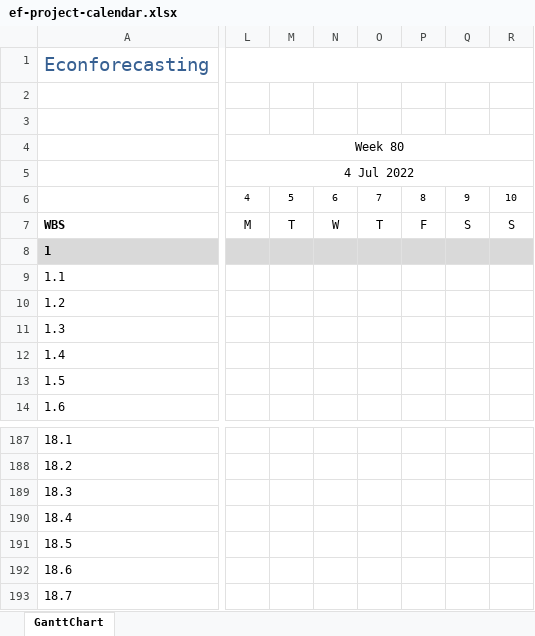
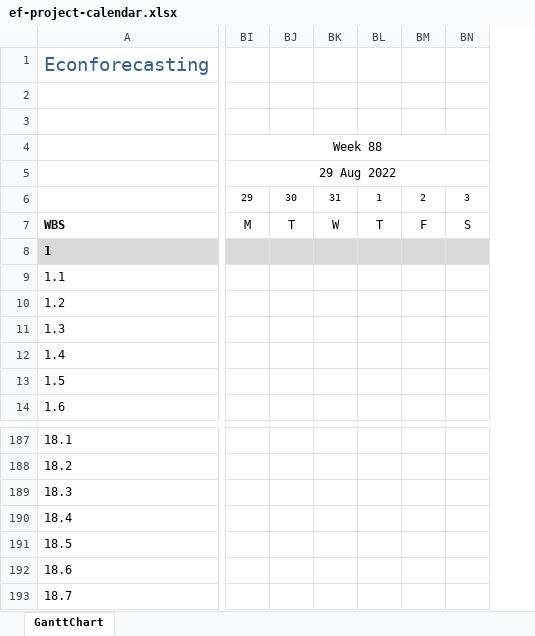
Before and after one commit to bongohead/econforecasting-r, an Excel workbook: ef-project-calendar.xlsx, sheet GanttChart, drawn as a sheet; only a part is shown, gaps mark what is left out; values as stored, in another font and other column widths than the file's, no borders; charts and pictures and conditional formats not drawn; removed rows and columns are numbered as before the commit, all else as after; the diff covers the shown part only; the diff names each change by its address in the sheet, - before the commit and + after, or states it on an @@ line.

```diff
--- a/ef-project-calendar.xlsx (sheet GanttChart)
+++ b/ef-project-calendar.xlsx (sheet GanttChart)
-column L, rows 4-7: Week 80 | 4 Jul 2022 | 4 | M
-column M, rows 6-7: 5 | T
-column N, rows 6-7: 6 | W
-column O, rows 6-7: 7 | T
-column P, rows 6-7: 8 | F
-column Q, rows 6-7: 9 | S
-column R, rows 6-7: 10 | S
+column BI, rows 4-7: Week 88 | 29 Aug 2022 | 29 | M
+column BJ, rows 6-7: 30 | T
+column BK, rows 6-7: 31 | W
+column BL, rows 6-7: 1 | T
+column BM, rows 6-7: 2 | F
+column BN, rows 6-7: 3 | S
```
Also changed, not shown: 1 added column, 3 edited cells and merged cells elsewhere in this sheet, formulas that keep their value, 1 other file.
